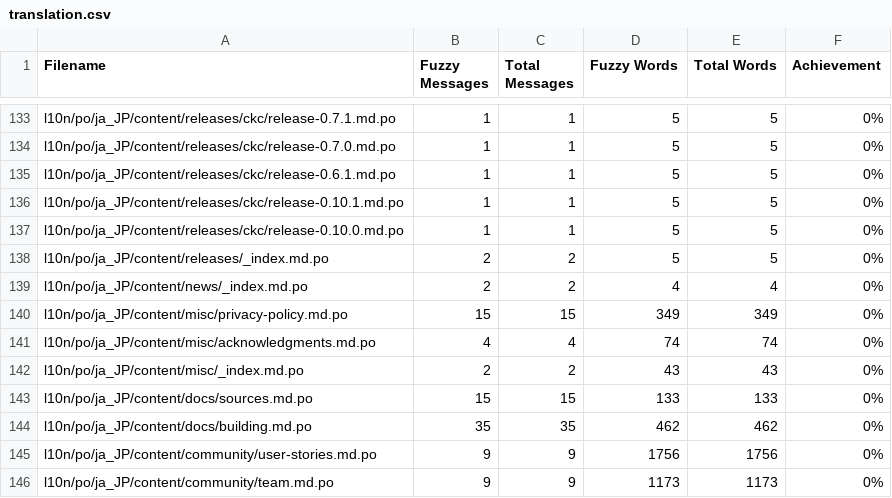
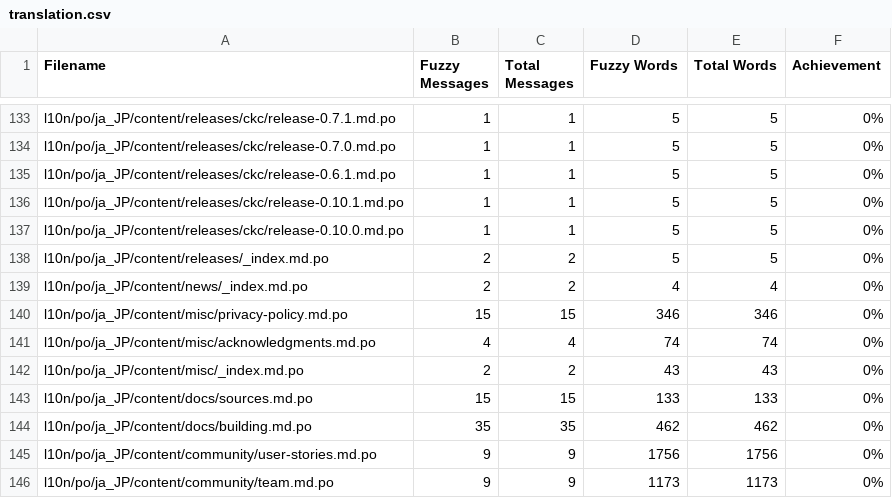
Before and after one commit to jcug-oss/camel-ja, a CSV file: l10n/stats/translation.csv, drawn as a sheet; only a part is shown, gaps mark what is left out.

```diff
--- a/l10n/stats/translation.csv
+++ b/l10n/stats/translation.csv
@@ -139,3 +139,3 @@ l10n/po/ja_JP/content/releases/_index.md.po, 2, 2, 5, 5 ,0%
 l10n/po/ja_JP/content/news/_index.md.po, 2, 2, 4, 4 ,0%
-l10n/po/ja_JP/content/misc/privacy-policy.md.po, 15, 15, 349, 349 ,0%
+l10n/po/ja_JP/content/misc/privacy-policy.md.po, 15, 15, 346, 346 ,0%
 l10n/po/ja_JP/content/misc/acknowledgments.md.po, 4, 4, 74, 74 ,0%
```
